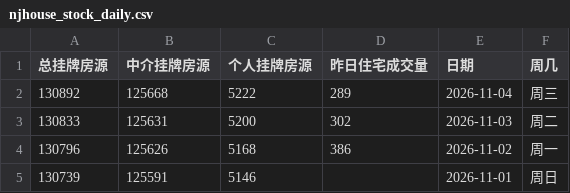
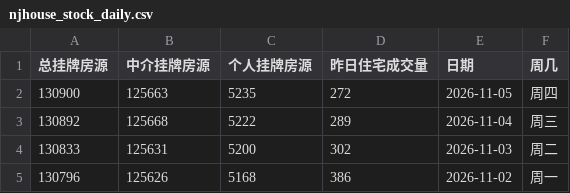
Before and after one commit to Channe/njhouse, a CSV file: house_scripts/njhouse_stock_daily/njhouse_stock_daily.csv, drawn as a sheet; only a part is shown; the shorter side is filled out with more unchanged rows.

```diff
--- a/house_scripts/njhouse_stock_daily/njhouse_stock_daily.csv
+++ b/house_scripts/njhouse_stock_daily/njhouse_stock_daily.csv
@@ -1,2 +1,3 @@
 总挂牌房源,中介挂牌房源,个人挂牌房源,昨日住宅成交量,日期,周几
+130900,125663,5235,272,2026-11-05,周四
 130892,125668,5222,289,2026-11-04,周三
```
Also changed, not shown: 3 other files.
